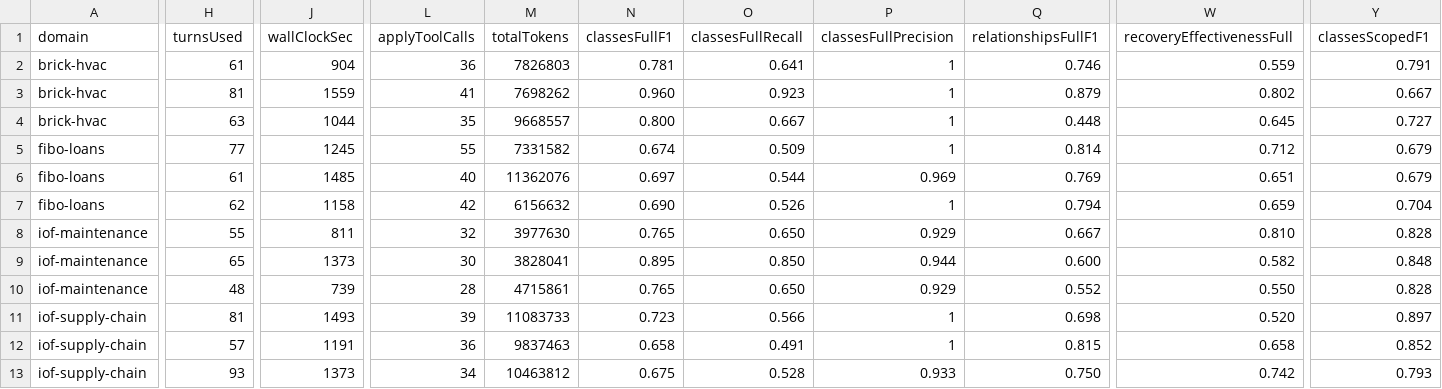
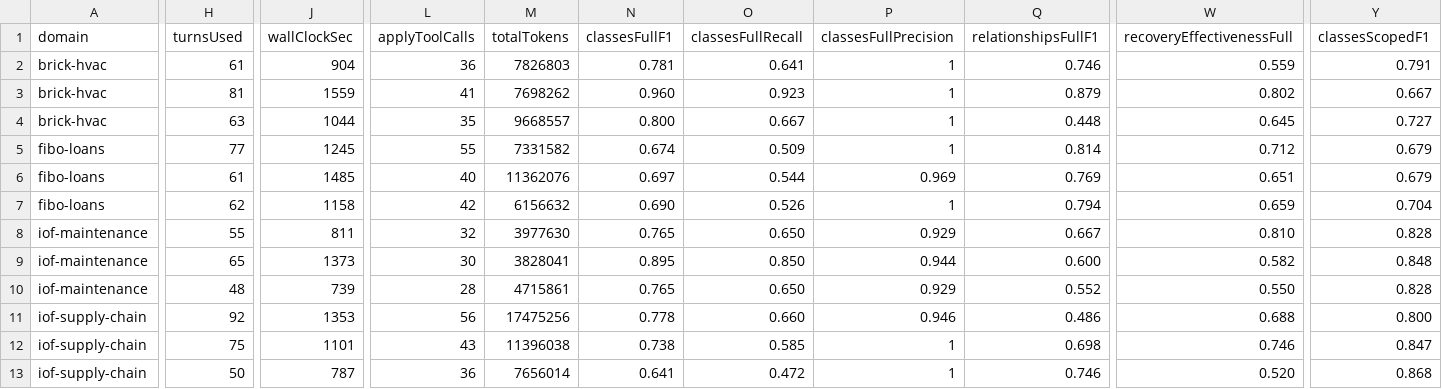
Before and after one commit to solalatus/ontology_builder, a CSV file: ontology_translation/results/multi-domain-post152/runs.csv, drawn as a sheet; only a part is shown, gaps mark what is left out; removed rows and columns are numbered as before the commit, all else as after; rows hold the shown columns only; the diff covers the shown part only; the diff names each change by its address in the sheet, - before the commit and + after, or states it on an @@ line.

```diff
--- a/ontology_translation/results/multi-domain-post152/runs.csv
+++ b/ontology_translation/results/multi-domain-post152/runs.csv
-H11 (turnsUsed): 81
+H11 (turnsUsed): 92
-J11 (wallClockSec): 1493
+J11 (wallClockSec): 1353
-L11 (applyToolCalls): 39
+L11 (applyToolCalls): 56
-M11 (totalTokens): 11083733
+M11 (totalTokens): 17475256
-N11 (classesFullF1): 0.723
+N11 (classesFullF1): 0.778
-O11 (classesFullRecall): 0.566
+O11 (classesFullRecall): 0.660
-P11 (classesFullPrecision): 1
+P11 (classesFullPrecision): 0.946
-Q11 (relationshipsFullF1): 0.698
+Q11 (relationshipsFullF1): 0.486
-W11 (recoveryEffectivenessFull): 0.520
+W11 (recoveryEffectivenessFull): 0.688
-Y11 (classesScopedF1): 0.897
+Y11 (classesScopedF1): 0.800
-row 12: iof-supply-chain | 57 | 1191 | 36 | 9837463 | 0.658 | 0.491 | 1 | 0.815 | 0.658 | 0.852
-H12 (turnsUsed): 93
+H12 (turnsUsed): 75
-J12 (wallClockSec): 1373
+J12 (wallClockSec): 1101
-L12 (applyToolCalls): 34
+L12 (applyToolCalls): 43
-M12 (totalTokens): 10463812
+M12 (totalTokens): 11396038
-N12 (classesFullF1): 0.675
+N12 (classesFullF1): 0.738
-O12 (classesFullRecall): 0.528
+O12 (classesFullRecall): 0.585
-P12 (classesFullPrecision): 0.933
+P12 (classesFullPrecision): 1
-Q12 (relationshipsFullF1): 0.750
+Q12 (relationshipsFullF1): 0.698
-W12 (recoveryEffectivenessFull): 0.742
+W12 (recoveryEffectivenessFull): 0.746
-Y12 (classesScopedF1): 0.793
+Y12 (classesScopedF1): 0.847
+row 13: iof-supply-chain | 50 | 787 | 36 | 7656014 | 0.641 | 0.472 | 1 | 0.746 | 0.520 | 0.868
```
Also changed, not shown: 17 edited cells elsewhere in this file, ontology_translation/results/multi-domain-post152/domain-comparison.csv, 7 other files.
